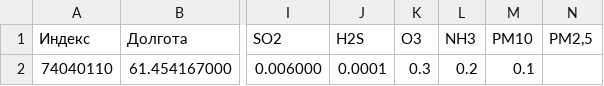
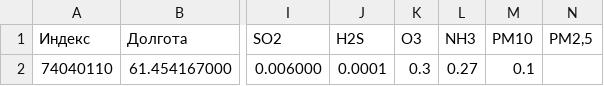
Before and after one commit to onezsie/java_lr15, a CSV file: course_work/csv_files/74040110_230429070000.csv (was course_work/74040110_230429070000.csv), drawn as a sheet; only a part is shown, gaps mark what is left out; the diff names each change by its address in the sheet, - before the commit and + after, or states it on an @@ line.

```diff
--- a/course_work/74040110_230429070000.csv
+++ b/course_work/csv_files/74040110_230429070000.csv
-L2 (NH3): 0.2
+L2 (NH3): 0.27
```
Also changed, not shown: 33 other files.
